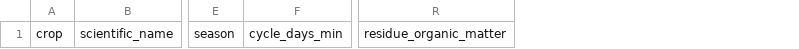
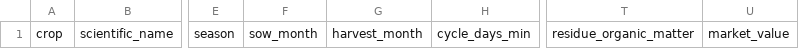
Before and after one commit to S-Santiago/spaceappschallenge-2026, a CSV file: data/crops.csv, drawn as a sheet; only a part is shown, gaps mark what is left out; the diff names each change by its address in the sheet, - before the commit and + after, or states it on an @@ line.

```diff
--- a/data/crops.csv
+++ b/data/crops.csv
+column F, row 1: sow_month
+column G, row 1: harvest_month
+column U, row 1: market_value
```
Also changed, not shown: 12 other files.
